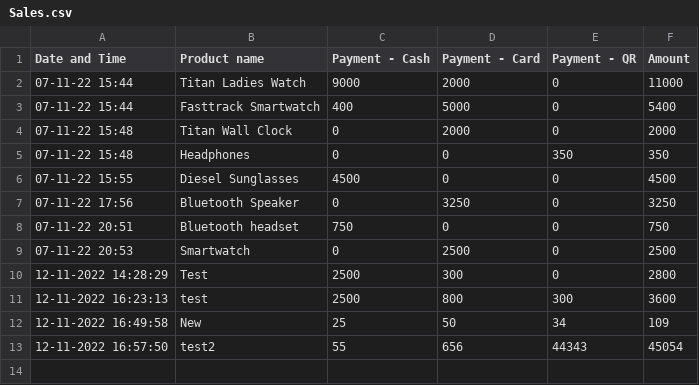
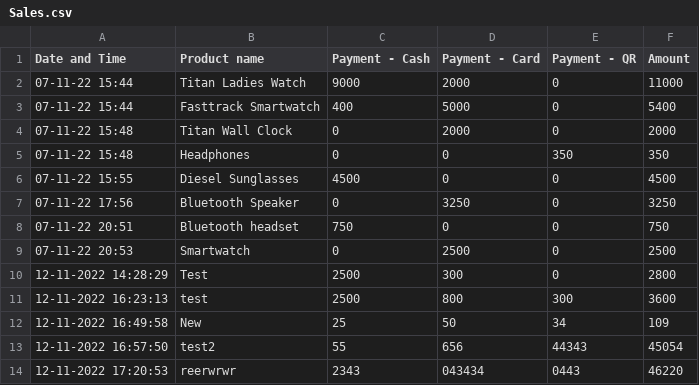
Before and after one commit to harishindl/sales_test, a CSV file: Sales.csv, drawn as a sheet.

Commit message:
committing files

```diff
--- a/Sales.csv
+++ b/Sales.csv
@@ -13 +13,2 @@ Date and Time,Product name,Payment - Cash,Payment - Card,Payment - QR,Amount
 12-11-2022 16:57:50,test2,55,656,44343,45054
+12-11-2022 17:20:53,reerwrwr,2343,043434,0443,46220
```
